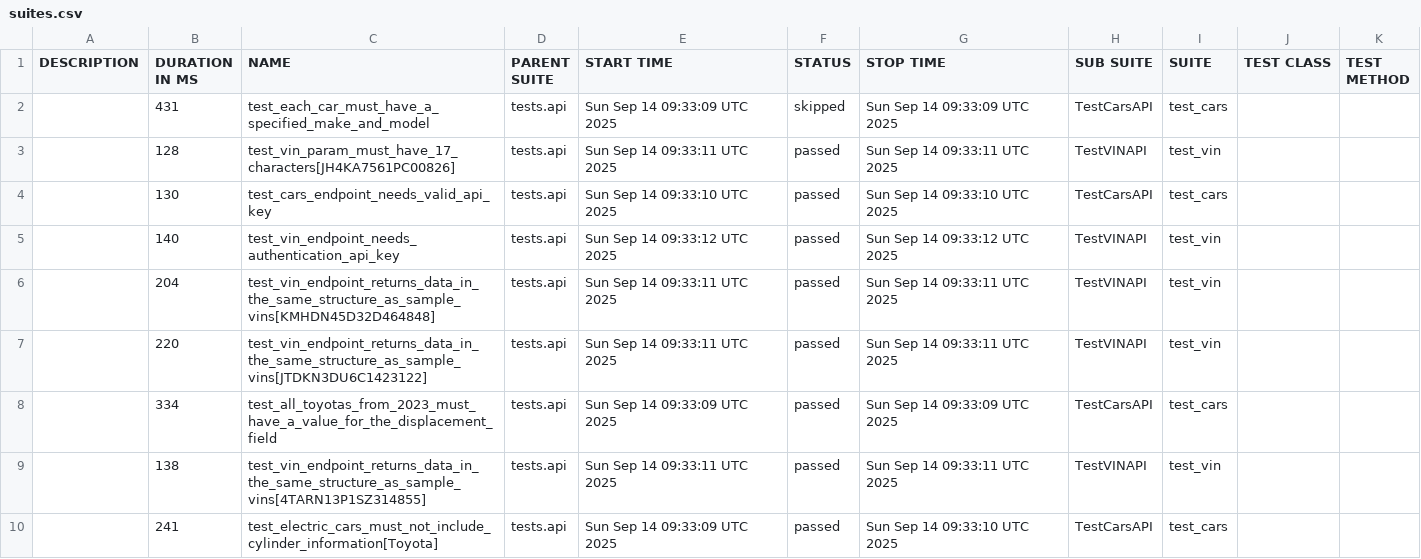
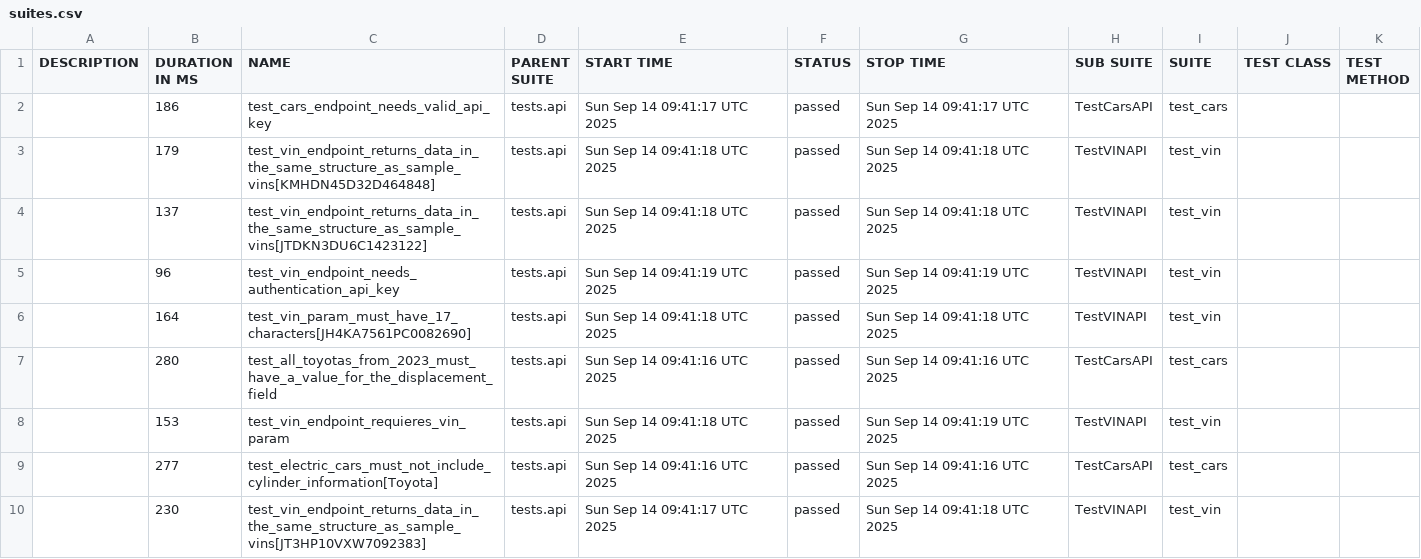
Before and after one commit to yasnowitzz/testing-framework, a CSV file: allure-report/data/suites.csv, drawn as a sheet; only a part is shown; the diff covers the shown part only.

```diff
--- a/allure-report/data/suites.csv
+++ b/allure-report/data/suites.csv
@@ -1,10 +1,10 @@
 "DESCRIPTION","DURATION IN MS","NAME","PARENT SUITE","START TIME","STATUS","STOP TIME","SUB SUITE","SUITE","TEST CLASS","TEST METHOD"
-"","431","test_each_car_must_have_a_specified_make_and_model","tests.api","Sun Sep 14 09:33:09 UTC 2025","skipped","Sun Sep 14 09:33:09 UTC 2025","TestCarsAPI","test_cars","",""
-"","128","test_vin_param_must_have_17_characters[JH4KA7561PC00826]","tests.api","Sun Sep 14 09:33:11 UTC 2025","passed","Sun Sep 14 09:33:11 UTC 2025","TestVINAPI","test_vin","",""
-"","130","test_cars_endpoint_needs_valid_api_key","tests.api","Sun Sep 14 09:33:10 UTC 2025","passed","Sun Sep 14 09:33:10 UTC 2025","TestCarsAPI","test_cars","",""
-"","140","test_vin_endpoint_needs_authentication_api_key","tests.api","Sun Sep 14 09:33:12 UTC 2025","passed","Sun Sep 14 09:33:12 UTC 2025","TestVINAPI","test_vin","",""
-"","204","test_vin_endpoint_returns_data_in_the_same_structure_as_sample_vins[KMHDN45D32D464848]","tests.api","Sun Sep 14 09:33:11 UTC 2025","passed","Sun Sep 14 09:33:11 UTC 2025","TestVINAPI","test_vin","",""
-"","220","test_vin_endpoint_returns_data_in_the_same_structure_as_sample_vins[JTDKN3DU6C1423122]","tests.api","Sun Sep 14 09:33:11 UTC 2025","passed","Sun Sep 14 09:33:11 UTC 2025","TestVINAPI","test_vin","",""
-"","334","test_all_toyotas_from_2023_must_have_a_value_for_the_displacement_field","tests.api","Sun Sep 14 09:33:09 UTC 2025","passed","Sun Sep 14 09:33:09 UTC 2025","TestCarsAPI","test_cars","",""
-"","138","test_vin_endpoint_returns_data_in_the_same_structure_as_sample_vins[4TARN13P1SZ314855]","tests.api","Sun Sep 14 09:33:11 UTC 2025","passed","Sun Sep 14 09:33:11 UTC 2025","TestVINAPI","test_vin","",""
-"","241","test_electric_cars_must_not_include_cylinder_information[Toyota]","tests.api","Sun Sep 14 09:33:09 UTC 2025","passed","Sun Sep 14 09:33:10 UTC 2025","TestCarsAPI","test_cars","",""
+"","186","test_cars_endpoint_needs_valid_api_key","tests.api","Sun Sep 14 09:41:17 UTC 2025","passed","Sun Sep 14 09:41:17 UTC 2025","TestCarsAPI","test_cars","",""
+"","179","test_vin_endpoint_returns_data_in_the_same_structure_as_sample_vins[KMHDN45D32D464848]","tests.api","Sun Sep 14 09:41:18 UTC 2025","passed","Sun Sep 14 09:41:18 UTC 2025","TestVINAPI","test_vin","",""
+"","137","test_vin_endpoint_returns_data_in_the_same_structure_as_sample_vins[JTDKN3DU6C1423122]","tests.api","Sun Sep 14 09:41:18 UTC 2025","passed","Sun Sep 14 09:41:18 UTC 2025","TestVINAPI","test_vin","",""
+"","96","test_vin_endpoint_needs_authentication_api_key","tests.api","Sun Sep 14 09:41:19 UTC 2025","passed","Sun Sep 14 09:41:19 UTC 2025","TestVINAPI","test_vin","",""
+"","164","test_vin_param_must_have_17_characters[JH4KA7561PC0082690]","tests.api","Sun Sep 14 09:41:18 UTC 2025","passed","Sun Sep 14 09:41:18 UTC 2025","TestVINAPI","test_vin","",""
+"","280","test_all_toyotas_from_2023_must_have_a_value_for_the_displacement_field","tests.api","Sun Sep 14 09:41:16 UTC 2025","passed","Sun Sep 14 09:41:16 UTC 2025","TestCarsAPI","test_cars","",""
+"","153","test_vin_endpoint_requieres_vin_param","tests.api","Sun Sep 14 09:41:18 UTC 2025","passed","Sun Sep 14 09:41:19 UTC 2025","TestVINAPI","test_vin","",""
+"","277","test_electric_cars_must_not_include_cylinder_information[Toyota]","tests.api","Sun Sep 14 09:41:16 UTC 2025","passed","Sun Sep 14 09:41:16 UTC 2025","TestCarsAPI","test_cars","",""
+"","230","test_vin_endpoint_returns_data_in_the_same_structure_as_sample_vins[JT3HP10VXW7092383]","tests.api","Sun Sep 14 09:41:17 UTC 2025","passed","Sun Sep 14 09:41:18 UTC 2025","TestVINAPI","test_vin","",""
```
Also changed, not shown: 1 added row, 1 removed row and 23 edited cells elsewhere in this file, allure-report/data/behaviors.csv, 46 other files.
